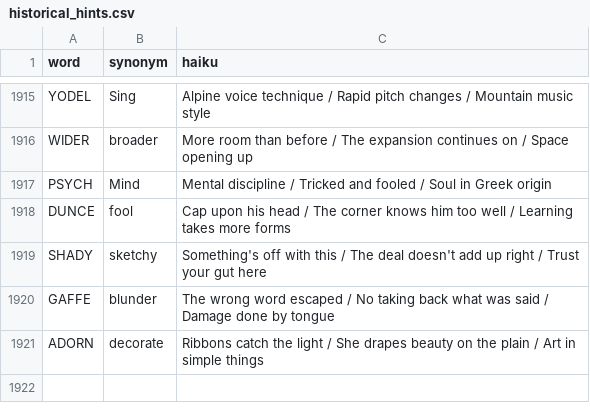
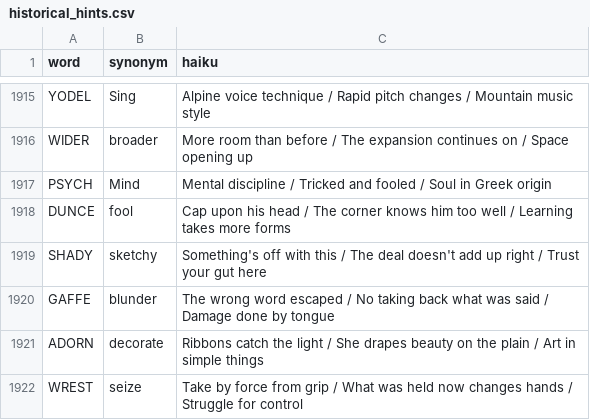
Before and after one commit to 8080Games/WordleMatch, a CSV file: wwwroot/historical_hints.csv, drawn as a sheet; only a part is shown, gaps mark what is left out; the diff names each change by its address in the sheet, - before the commit and + after, or states it on an @@ line.

Commit message:
Add Wordle word: WREST (game #1949, 10/20/2026)

```diff
--- a/wwwroot/historical_hints.csv
+++ b/wwwroot/historical_hints.csv
+row 1922: WREST | seize | Take by force from grip / What was held now changes hands / Struggle for control
```
Also changed, not shown: wwwroot/historical-words.csv, wwwroot/used-words.csv, 1 other file.
